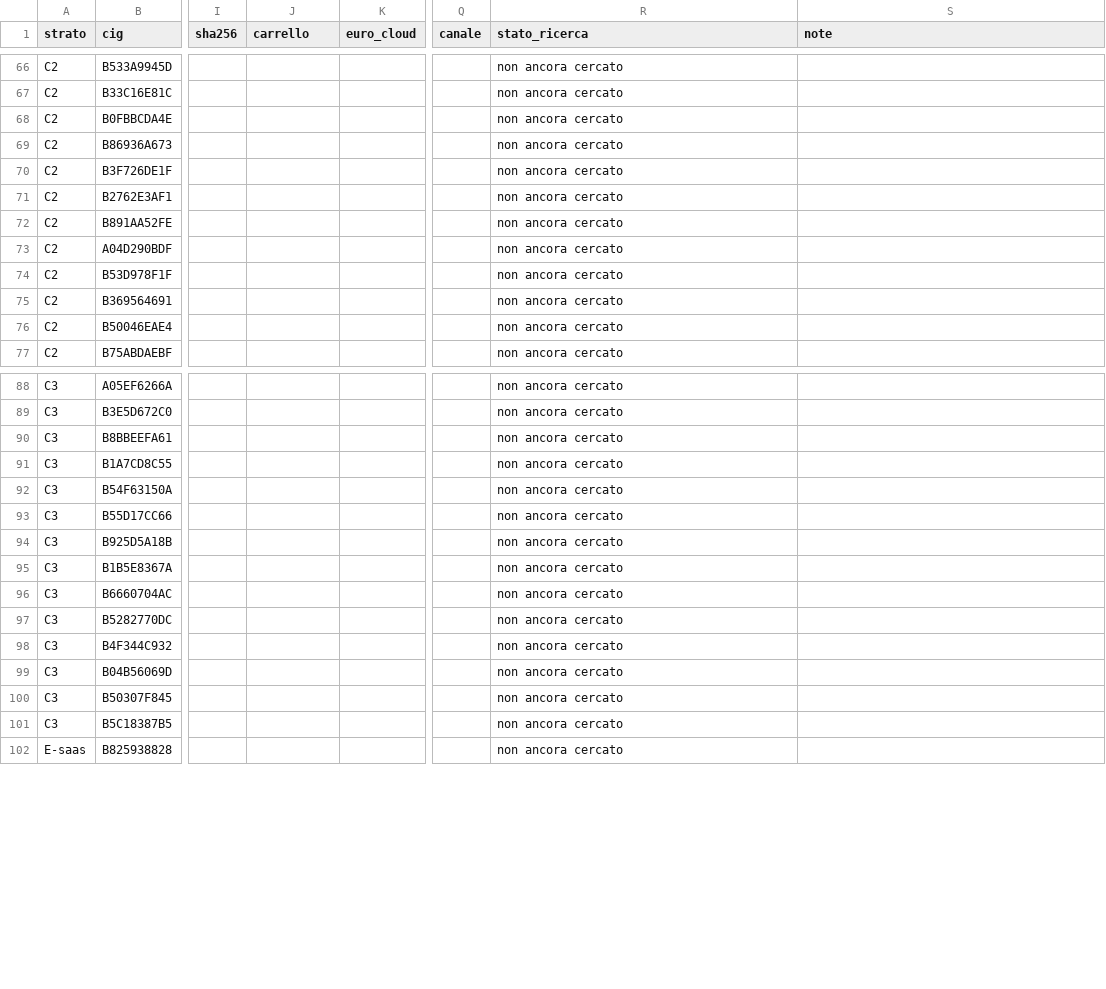
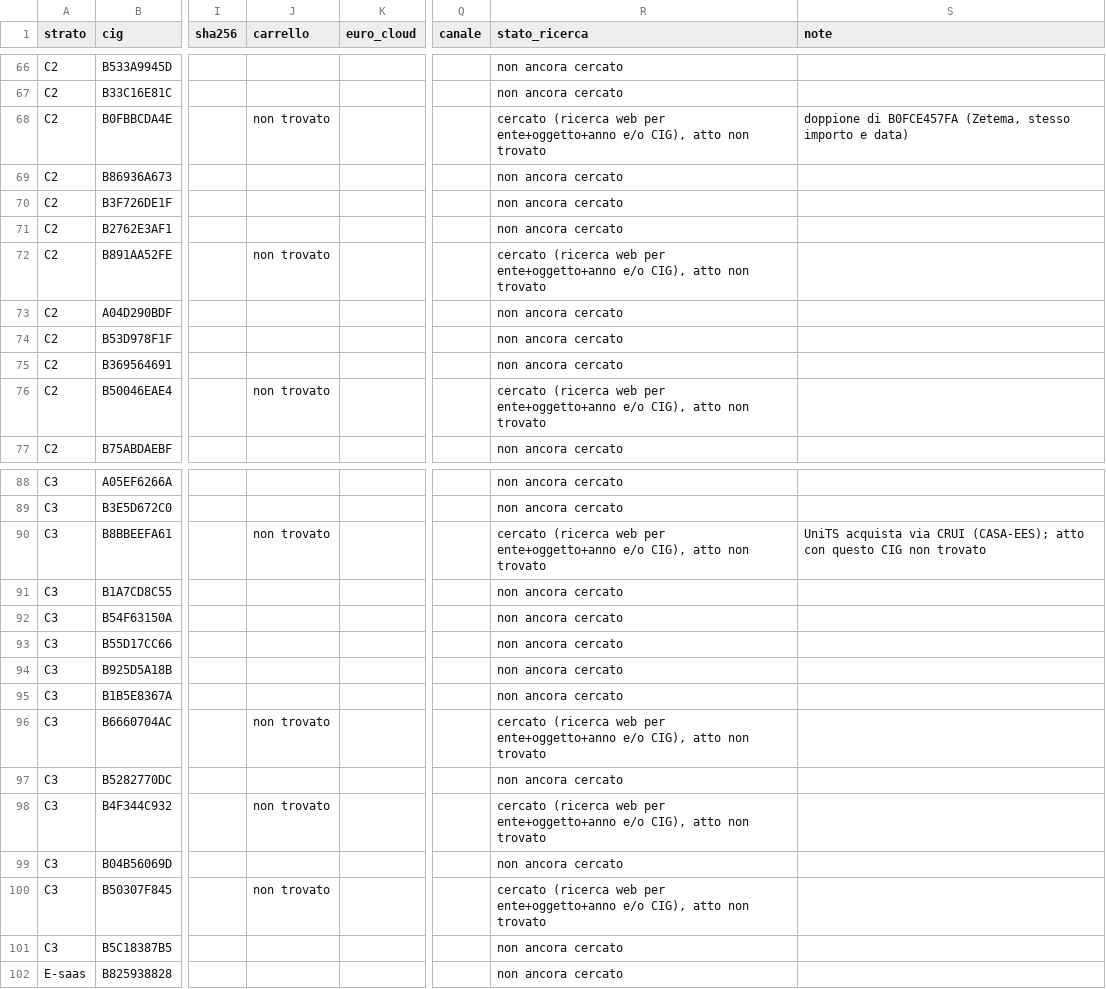
Before and after one commit to mxmap-it/analisi-spesa-ict, a CSV file: report/convenzioni/ea-campione/risultati.csv, drawn as a sheet; only a part is shown, gaps mark what is left out; the diff covers the shown part only; the diff names each change by its address in the sheet, - before the commit and + after, or states it on an @@ line.

```diff
--- a/report/convenzioni/ea-campione/risultati.csv
+++ b/report/convenzioni/ea-campione/risultati.csv
-J68 (carrello): (empty)
+J68 (carrello): non trovato
-R68 (stato_ricerca): non ancora cercato
+R68 (stato_ricerca): cercato (ricerca web per ente+oggetto+anno e/o CIG), atto non trovato
-S68 (note): (empty)
+S68 (note): doppione di B0FCE457FA (Zetema, stesso importo e data)
-J72 (carrello): (empty)
+J72 (carrello): non trovato
-R72 (stato_ricerca): non ancora cercato
+R72 (stato_ricerca): cercato (ricerca web per ente+oggetto+anno e/o CIG), atto non trovato
-J76 (carrello): (empty)
+J76 (carrello): non trovato
-R76 (stato_ricerca): non ancora cercato
+R76 (stato_ricerca): cercato (ricerca web per ente+oggetto+anno e/o CIG), atto non trovato
-J90 (carrello): (empty)
+J90 (carrello): non trovato
-R90 (stato_ricerca): non ancora cercato
+R90 (stato_ricerca): cercato (ricerca web per ente+oggetto+anno e/o CIG), atto non trovato
-S90 (note): (empty)
+S90 (note): UniTS acquista via CRUI (CASA-EES); atto con questo CIG non trovato
-J96 (carrello): (empty)
+J96 (carrello): non trovato
-R96 (stato_ricerca): non ancora cercato
+R96 (stato_ricerca): cercato (ricerca web per ente+oggetto+anno e/o CIG), atto non trovato
-J98 (carrello): (empty)
+J98 (carrello): non trovato
-R98 (stato_ricerca): non ancora cercato
+R98 (stato_ricerca): cercato (ricerca web per ente+oggetto+anno e/o CIG), atto non trovato
-J100 (carrello): (empty)
+J100 (carrello): non trovato
-R100 (stato_ricerca): non ancora cercato
+R100 (stato_ricerca): cercato (ricerca web per ente+oggetto+anno e/o CIG), atto non trovato
```
Also changed, not shown: 99 edited cells elsewhere in this file, 4 other files.
